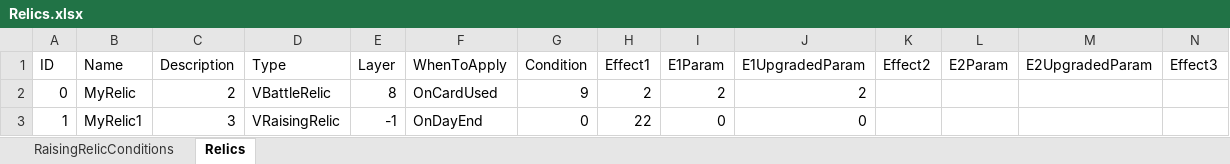
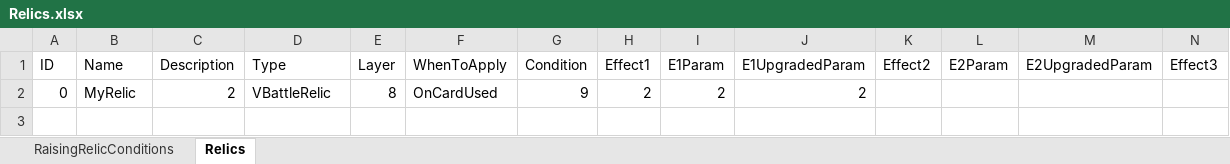
Before and after one commit to MHProtein/VTuberSim, an Excel workbook: Assets/StreamingAssets/Configurations/Relics.xlsx, sheet Relics, drawn as a sheet; only a part is shown; values as stored, in another font and other column widths than the file's, no borders; rows hold the shown columns only; the diff names each change by its address in the sheet, - before the commit and + after, or states it on an @@ line.

```diff
--- a/Assets/StreamingAssets/Configurations/Relics.xlsx (sheet Relics)
+++ b/Assets/StreamingAssets/Configurations/Relics.xlsx (sheet Relics)
-row 3: 1 | MyRelic1 | 3 | VRaisingRelic | -1 | OnDayEnd | 0 | 22 | 0 | 0
```
Also changed, not shown: sheet RaisingRelicConditions, 20 other files.
